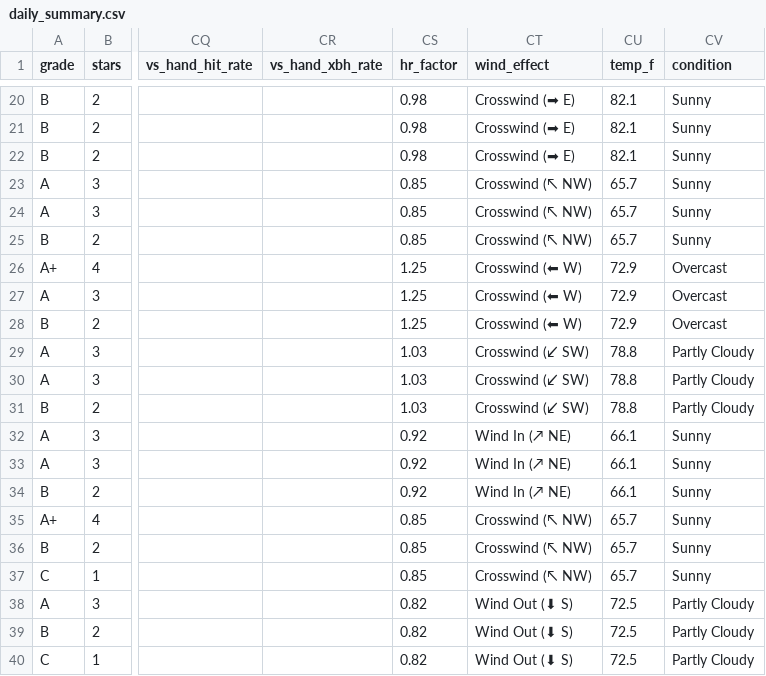
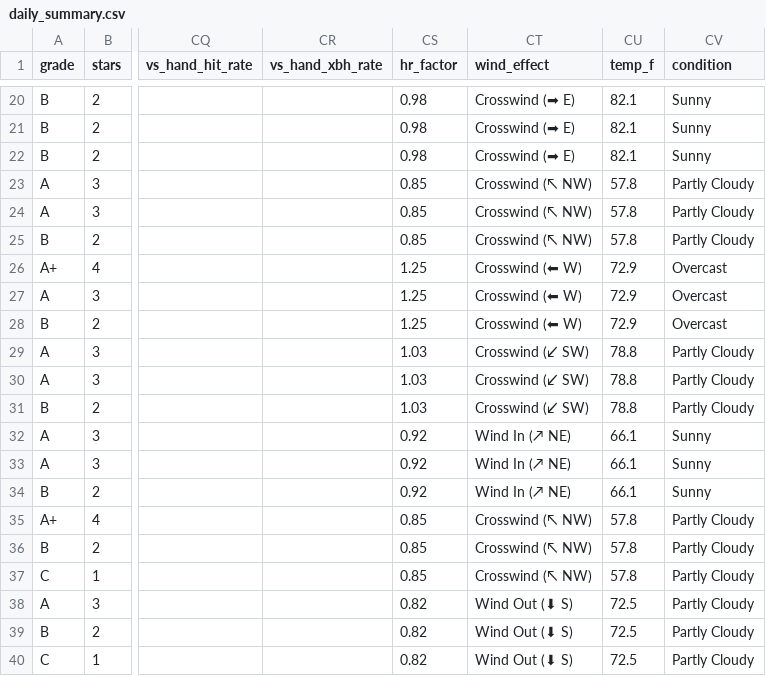
Before and after one commit to prsm-labs/going-yard, a CSV file: public/data/daily_summary.csv, drawn as a sheet; only a part is shown, gaps mark what is left out; the diff names each change by its address in the sheet, - before the commit and + after, or states it on an @@ line.

Commit message:
Daily data update 2026-04-22

```diff
--- a/public/data/daily_summary.csv
+++ b/public/data/daily_summary.csv
-CU23:CU25 (temp_f): 65.7
+CU23:CU25 (temp_f): 57.8
-CV23:CV25 (condition): Sunny
+CV23:CV25 (condition): Partly Cloudy
-CU35:CU37 (temp_f): 65.7
+CU35:CU37 (temp_f): 57.8
-CV35:CV37 (condition): Sunny
+CV35:CV37 (condition): Partly Cloudy
```
Also changed, not shown: 4 other files.
